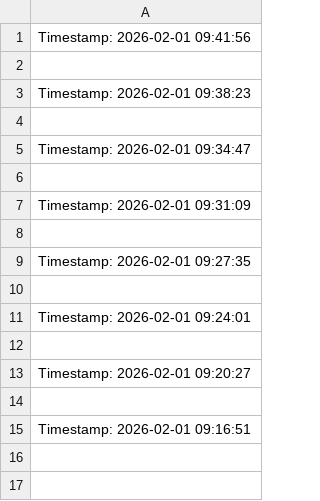
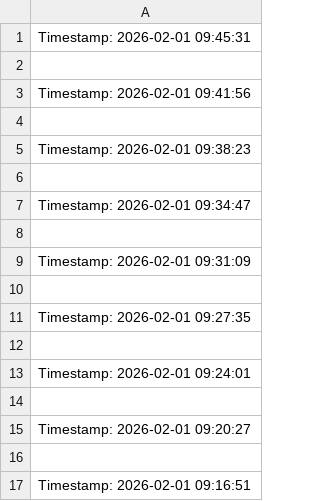
Before and after one commit to sathish-nallamuthu/csv-publisher, a CSV file: rsi_data_high.csv, drawn as a sheet; the diff names each change by its address in the sheet, - before the commit and + after, or states it on an @@ line.

```diff
--- a/rsi_data_high.csv
+++ b/rsi_data_high.csv
+row 1: Timestamp: 2026-02-01 09:45:31
+row 2: (empty)
```
Also changed, not shown: input_data.csv, rsi_data_low.csv.
